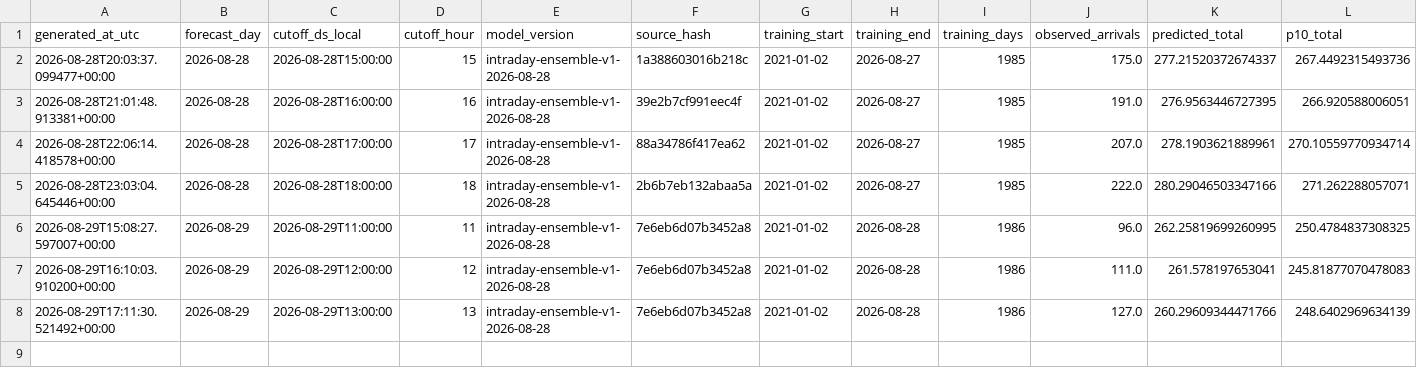
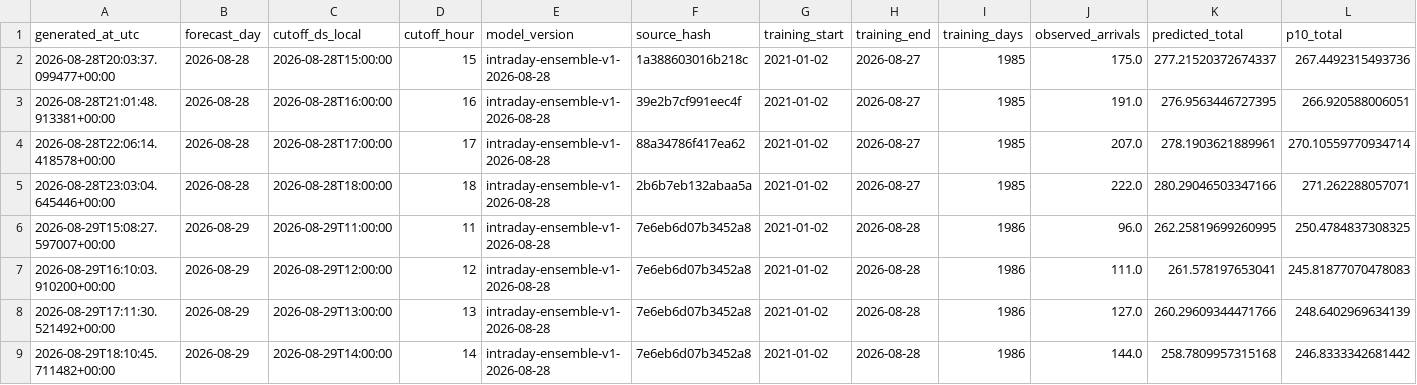
Before and after one commit to drdevinhopkins/ed-flow-2023, a CSV file: validation/intraday-day-completion-shadow/forecasts.csv, drawn as a sheet; only a part is shown; rows hold the shown columns only; the diff names each change by its address in the sheet, - before the commit and + after, or states it on an @@ line.

```diff
--- a/validation/intraday-day-completion-shadow/forecasts.csv
+++ b/validation/intraday-day-completion-shadow/forecasts.csv
+row 9: 2026-08-29T18:10:45.711482+00:00 | 2026-08-29 | 2026-08-29T14:00:00 | 14 | intraday-ensemble-v1-2026-08-28 | 7e6eb6d07b3452a8 | 2021-01-02 | 2026-08-28 | 1986 | 144.0 | 258.7809957315168 | 246.8333342681442
```
Also changed, not shown: validation/intraday-day-completion-shadow/status-history.csv, 4 other files.
